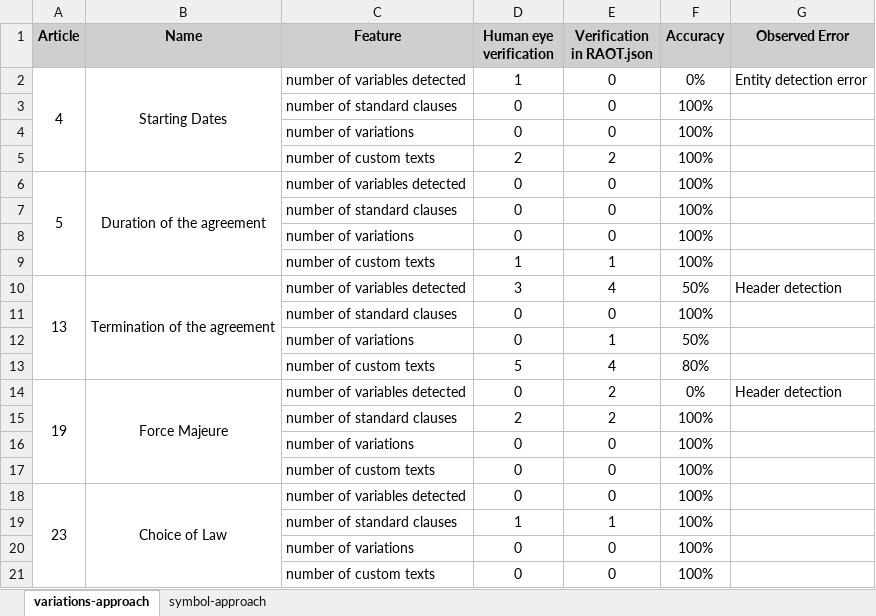
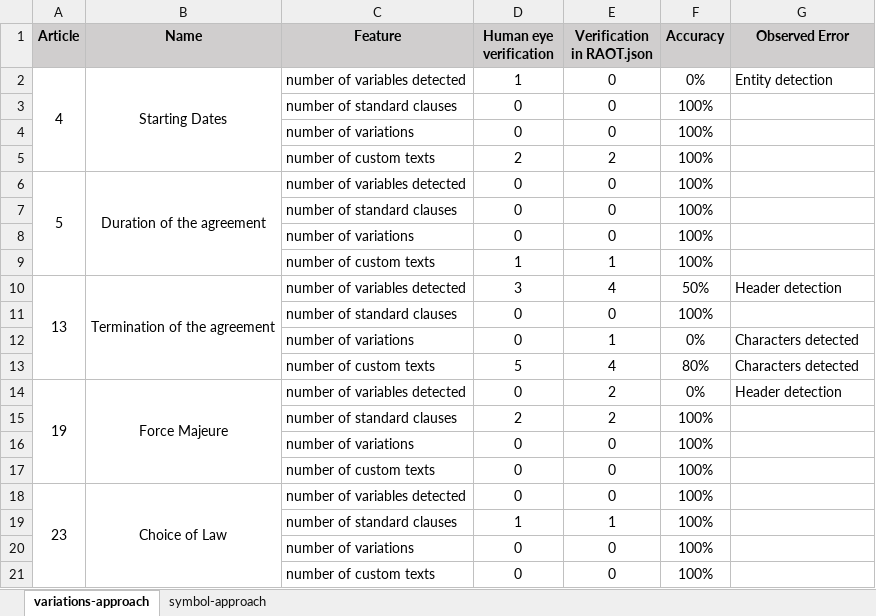
Before and after one commit to sfl0r3nz05/NLP-DLT, an Excel workbook: nlp/data/accuracy/Accuracy Orange.xlsx, sheet variations-approach, drawn as a sheet; values as stored, in another font and other column widths than the file's, no borders; the diff names each change by its address in the sheet, - before the commit and + after, or states it on an @@ line.

```diff
--- a/nlp/data/accuracy/Accuracy Orange.xlsx (sheet variations-approach)
+++ b/nlp/data/accuracy/Accuracy Orange.xlsx (sheet variations-approach)
-G2 (Observed Error): Entity detection error
+G2 (Observed Error): Entity detection
-F12 (Accuracy): 50%
+F12 (Accuracy): 0%
-G12:G13 (Observed Error): (empty)
+G12:G13 (Observed Error): Characters detected
```
Also changed, not shown: nlp/data/accuracy/Accuracy Proxymus.xlsx.
